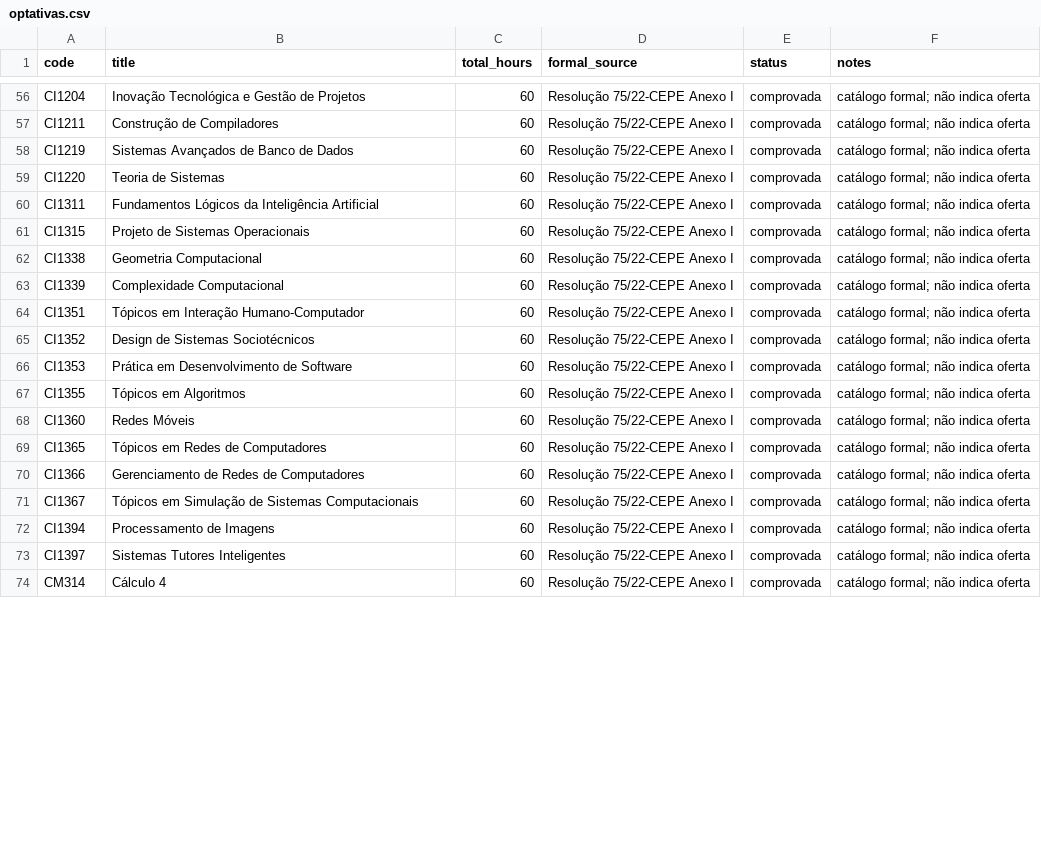
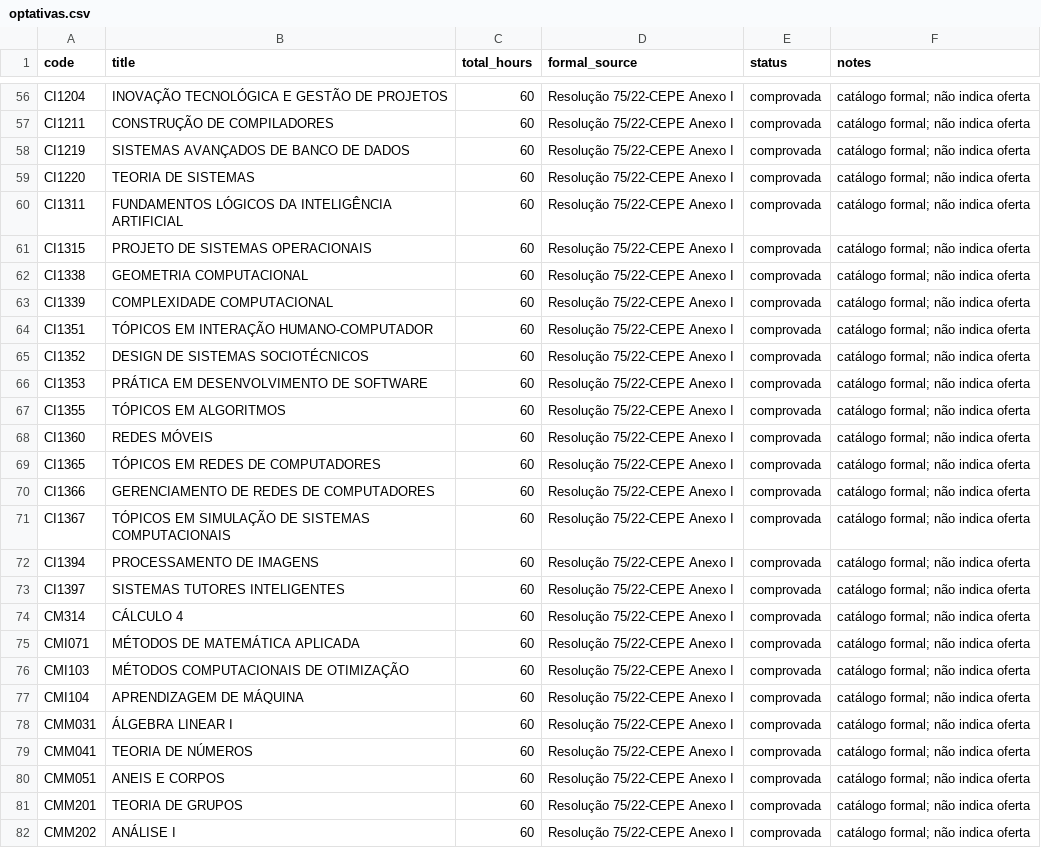
Before and after one commit to vinnses/ibm, a CSV file: curriculos/2023/inventario/optativas.csv, drawn as a sheet; only a part is shown, gaps mark what is left out; the diff covers the shown part only; the diff names each change by its address in the sheet, - before the commit and + after, or states it on an @@ line.

```diff
--- a/curriculos/2023/inventario/optativas.csv
+++ b/curriculos/2023/inventario/optativas.csv
-B56 (title): Inovação Tecnológica e Gestão de Projetos
+B56 (title): INOVAÇÃO TECNOLÓGICA E GESTÃO DE PROJETOS
-B57 (title): Construção de Compiladores
+B57 (title): CONSTRUÇÃO DE COMPILADORES
-B58 (title): Sistemas Avançados de Banco de Dados
+B58 (title): SISTEMAS AVANÇADOS DE BANCO DE DADOS
-B59 (title): Teoria de Sistemas
+B59 (title): TEORIA DE SISTEMAS
-B60 (title): Fundamentos Lógicos da Inteligência Artificial
+B60 (title): FUNDAMENTOS LÓGICOS DA INTELIGÊNCIA ARTIFICIAL
-B61 (title): Projeto de Sistemas Operacionais
+B61 (title): PROJETO DE SISTEMAS OPERACIONAIS
-B62 (title): Geometria Computacional
+B62 (title): GEOMETRIA COMPUTACIONAL
-B63 (title): Complexidade Computacional
+B63 (title): COMPLEXIDADE COMPUTACIONAL
-B64 (title): Tópicos em Interação Humano-Computador
+B64 (title): TÓPICOS EM INTERAÇÃO HUMANO-COMPUTADOR
-B65 (title): Design de Sistemas Sociotécnicos
+B65 (title): DESIGN DE SISTEMAS SOCIOTÉCNICOS
-B66 (title): Prática em Desenvolvimento de Software
+B66 (title): PRÁTICA EM DESENVOLVIMENTO DE SOFTWARE
-B67 (title): Tópicos em Algoritmos
+B67 (title): TÓPICOS EM ALGORITMOS
-B68 (title): Redes Móveis
+B68 (title): REDES MÓVEIS
-B69 (title): Tópicos em Redes de Computadores
+B69 (title): TÓPICOS EM REDES DE COMPUTADORES
-B70 (title): Gerenciamento de Redes de Computadores
+B70 (title): GERENCIAMENTO DE REDES DE COMPUTADORES
-B71 (title): Tópicos em Simulação de Sistemas Computacionais
+B71 (title): TÓPICOS EM SIMULAÇÃO DE SISTEMAS COMPUTACIONAIS
-B72 (title): Processamento de Imagens
+B72 (title): PROCESSAMENTO DE IMAGENS
-B73 (title): Sistemas Tutores Inteligentes
+B73 (title): SISTEMAS TUTORES INTELIGENTES
-B74 (title): Cálculo 4
+B74 (title): CÁLCULO 4
+row 75: CMI071 | MÉTODOS DE MATEMÁTICA APLICADA | 60 | Resolução 75/22-CEPE Anexo I | comprovada | catálogo formal; não indica oferta
+row 76: CMI103 | MÉTODOS COMPUTACIONAIS DE OTIMIZAÇÃO | 60 | Resolução 75/22-CEPE Anexo I | comprovada | catálogo formal; não indica oferta
+row 77: CMI104 | APRENDIZAGEM DE MÁQUINA | 60 | Resolução 75/22-CEPE Anexo I | comprovada | catálogo formal; não indica oferta
+row 78: CMM031 | ÁLGEBRA LINEAR I | 60 | Resolução 75/22-CEPE Anexo I | comprovada | catálogo formal; não indica oferta
+row 79: CMM041 | TEORIA DE NÚMEROS | 60 | Resolução 75/22-CEPE Anexo I | comprovada | catálogo formal; não indica oferta
+row 80: CMM051 | ANEIS E CORPOS | 60 | Resolução 75/22-CEPE Anexo I | comprovada | catálogo formal; não indica oferta
+row 81: CMM201 | TEORIA DE GRUPOS | 60 | Resolução 75/22-CEPE Anexo I | comprovada | catálogo formal; não indica oferta
+row 82: CMM202 | ANÁLISE I | 60 | Resolução 75/22-CEPE Anexo I | comprovada | catálogo formal; não indica oferta
```
Also changed, not shown: 6 added rows and 59 edited cells elsewhere in this file, curriculos/2023/inventario/componentes.csv, curriculos/2023/inventario/ementas.csv, 4 other files.
